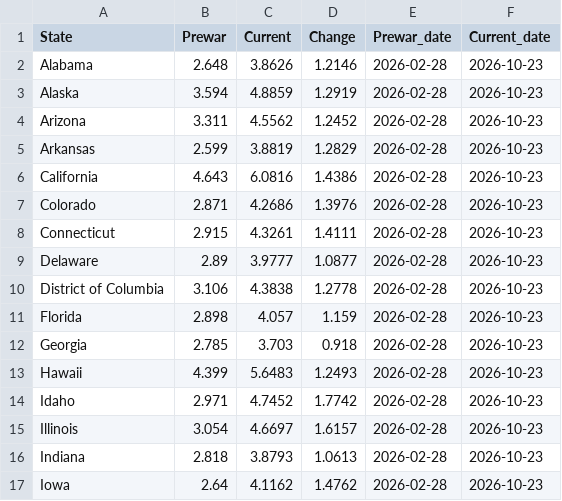
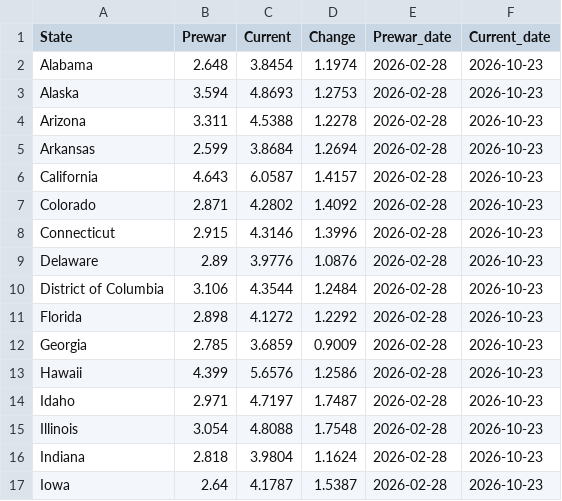
Before and after one commit to GraphicsInsider/AAAgas, a CSV file: data/state_war_start.csv, drawn as a sheet; only a part is shown; the diff covers the shown part only.

```diff
--- a/data/state_war_start.csv
+++ b/data/state_war_start.csv
@@ -1,17 +1,17 @@
 State,Prewar,Current,Change,Prewar_date,Current_date
-Alabama,2.648,3.8626,1.2146,2026-02-28,2026-10-23
-Alaska,3.594,4.8859,1.2919,2026-02-28,2026-10-23
-Arizona,3.311,4.5562,1.2452,2026-02-28,2026-10-23
-Arkansas,2.599,3.8819,1.2829,2026-02-28,2026-10-23
-California,4.643,6.0816,1.4386,2026-02-28,2026-10-23
-Colorado,2.871,4.2686,1.3976,2026-02-28,2026-10-23
-Connecticut,2.915,4.3261,1.4111,2026-02-28,2026-10-23
-Delaware,2.89,3.9777,1.0877,2026-02-28,2026-10-23
-District of Columbia,3.106,4.3838,1.2778,2026-02-28,2026-10-23
-Florida,2.898,4.057,1.159,2026-02-28,2026-10-23
-Georgia,2.785,3.703,0.918,2026-02-28,2026-10-23
-Hawaii,4.399,5.6483,1.2493,2026-02-28,2026-10-23
-Idaho,2.971,4.7452,1.7742,2026-02-28,2026-10-23
-Illinois,3.054,4.6697,1.6157,2026-02-28,2026-10-23
-Indiana,2.818,3.8793,1.0613,2026-02-28,2026-10-23
-Iowa,2.64,4.1162,1.4762,2026-02-28,2026-10-23
+Alabama,2.648,3.8454,1.1974,2026-02-28,2026-10-23
+Alaska,3.594,4.8693,1.2753,2026-02-28,2026-10-23
+Arizona,3.311,4.5388,1.2278,2026-02-28,2026-10-23
+Arkansas,2.599,3.8684,1.2694,2026-02-28,2026-10-23
+California,4.643,6.0587,1.4157,2026-02-28,2026-10-23
+Colorado,2.871,4.2802,1.4092,2026-02-28,2026-10-23
+Connecticut,2.915,4.3146,1.3996,2026-02-28,2026-10-23
+Delaware,2.89,3.9776,1.0876,2026-02-28,2026-10-23
+District of Columbia,3.106,4.3544,1.2484,2026-02-28,2026-10-23
+Florida,2.898,4.1272,1.2292,2026-02-28,2026-10-23
+Georgia,2.785,3.6859,0.9009,2026-02-28,2026-10-23
+Hawaii,4.399,5.6576,1.2586,2026-02-28,2026-10-23
+Idaho,2.971,4.7197,1.7487,2026-02-28,2026-10-23
+Illinois,3.054,4.8088,1.7548,2026-02-28,2026-10-23
+Indiana,2.818,3.9804,1.1624,2026-02-28,2026-10-23
+Iowa,2.64,4.1787,1.5387,2026-02-28,2026-10-23
```
Also changed, not shown: 70 edited cells elsewhere in this file.
